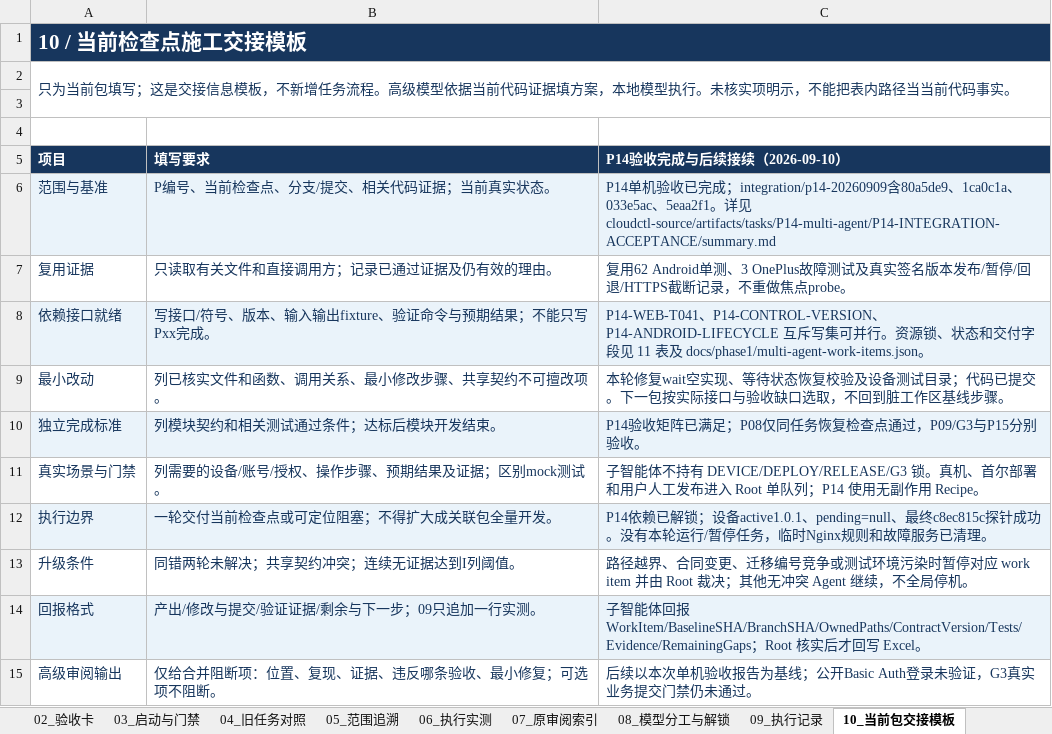
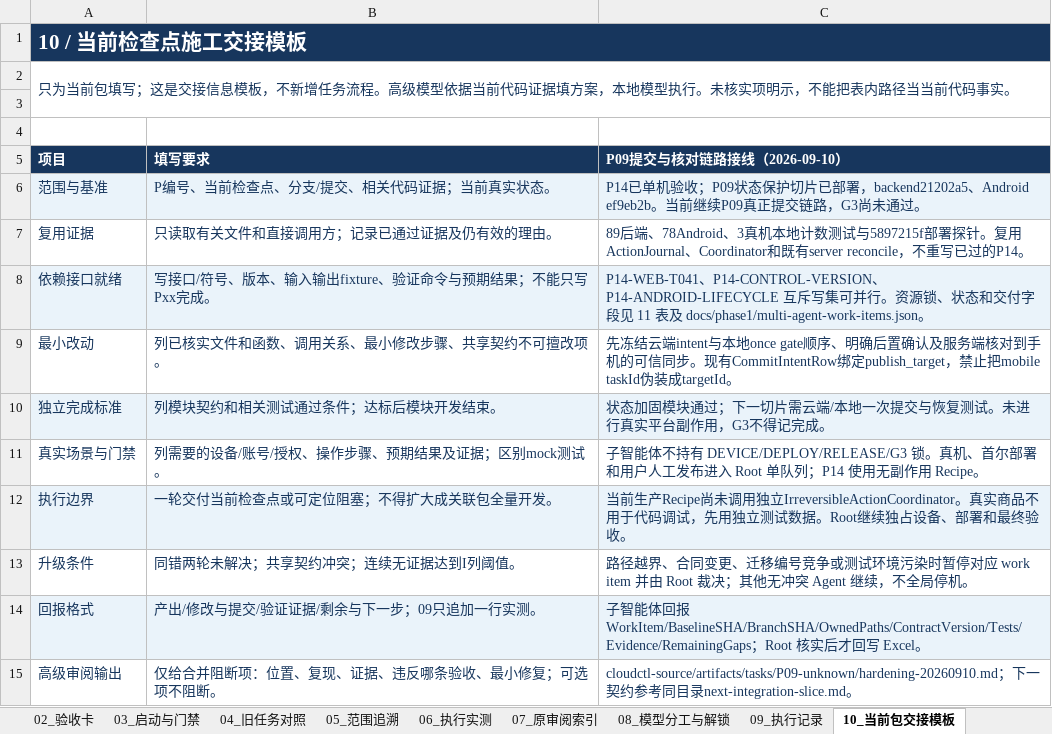
Before and after one commit to candywang98/lamda-yun, an Excel workbook: docs/project-plans/lamda_yun_一期计划_智能体执行版.xlsx, sheet 10_当前包交接模板, drawn as a sheet; values as stored, in another font and other column widths than the file's, no borders; the diff names each change by its address in the sheet, - before the commit and + after, or states it on an @@ line.

```diff
--- a/docs/project-plans/lamda_yun_一期计划_智能体执行版.xlsx (sheet 10_当前包交接模板)
+++ b/docs/project-plans/lamda_yun_一期计划_智能体执行版.xlsx (sheet 10_当前包交接模板)
-C5: P14验收完成与后续接续（2026-09-10）
+C5: P09提交与核对链路接线（2026-09-10）
-C6 (P09提交与核对链路接线（2026-09-10）): P14单机验收已完成；integration/p14-20260909含80a5de9、1ca0c1a、033e5ac、5eaa2f1。详见cloudctl-source/artifacts/tasks/P14-multi-agent/P14-INTEGRATION-ACCEPTANCE/summary.md
+C6 (P09提交与核对链路接线（2026-09-10）): P14已单机验收；P09状态保护切片已部署，backend21202a5、Android ef9eb2b。当前继续P09真正提交链路，G3尚未通过。
-C7 (P09提交与核对链路接线（2026-09-10）): 复用62 Android单测、3 OnePlus故障测试及真实签名版本发布/暂停/回退/HTTPS截断记录，不重做焦点probe。
+C7 (P09提交与核对链路接线（2026-09-10）): 89后端、78Android、3真机本地计数测试与5897215f部署探针。复用ActionJournal、Coordinator和既有server reconcile，不重写已过的P14。
-C9 (P09提交与核对链路接线（2026-09-10）): 本轮修复wait空实现、等待状态恢复校验及设备测试目录；代码已提交。下一包按实际接口与验收缺口选取，不回到脏工作区基线步骤。
+C9 (P09提交与核对链路接线（2026-09-10）): 先冻结云端intent与本地once gate顺序、明确后置确认及服务端核对到手机的可信同步。现有CommitIntentRow绑定publish_target，禁止把mobile taskId伪装成targetId。
-C10 (P09提交与核对链路接线（2026-09-10）): P14验收矩阵已满足；P08仅同任务恢复检查点通过，P09/G3与P15分别验收。
+C10 (P09提交与核对链路接线（2026-09-10）): 状态加固模块通过；下一切片需云端/本地一次提交与恢复测试。未进行真实平台副作用，G3不得记完成。
-C12 (P09提交与核对链路接线（2026-09-10）): P14依赖已解锁；设备active1.0.1、pending=null、最终c8ec815c探针成功。没有本轮运行/暂停任务，临时Nginx规则和故障服务已清理。
+C12 (P09提交与核对链路接线（2026-09-10）): 当前生产Recipe尚未调用独立IrreversibleActionCoordinator。真实商品不用于代码调试，先用独立测试数据。Root继续独占设备、部署和最终验收。
-C15 (P09提交与核对链路接线（2026-09-10）): 后续以本次单机验收报告为基线；公开Basic Auth登录未验证，G3真实业务提交门禁仍未通过。
+C15 (P09提交与核对链路接线（2026-09-10）): cloudctl-source/artifacts/tasks/P09-unknown/hardening-20260910.md；下一契约参考同目录next-integration-slice.md。
```
Also changed, not shown: sheet 09_执行记录, sheet 01_闭环计划, sheet 02_验收卡, 5 other files.
